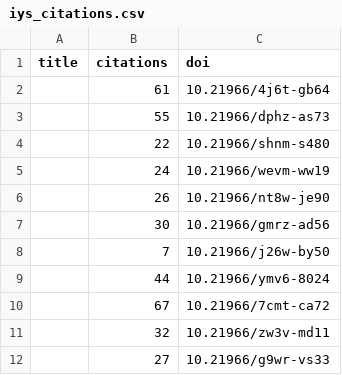
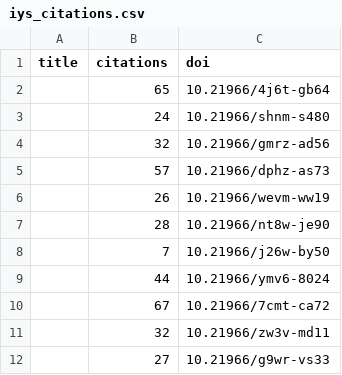
Before and after one commit to international-year-of-the-salmon/about, a CSV file: docs/assets/data/iys_citations.csv, drawn as a sheet.

```diff
--- a/docs/assets/data/iys_citations.csv
+++ b/docs/assets/data/iys_citations.csv
@@ -1,8 +1,8 @@
 title,citations,doi
-,61,10.21966/4j6t-gb64
-,55,10.21966/dphz-as73
-,22,10.21966/shnm-s480
-,24,10.21966/wevm-ww19
-,26,10.21966/nt8w-je90
-,30,10.21966/gmrz-ad56
+,65,10.21966/4j6t-gb64
+,24,10.21966/shnm-s480
+,32,10.21966/gmrz-ad56
+,57,10.21966/dphz-as73
+,26,10.21966/wevm-ww19
+,28,10.21966/nt8w-je90
 ,7,10.21966/j26w-by50
```
Also changed, not shown: docs/assets/data/relationships.csv, 1 other file.
